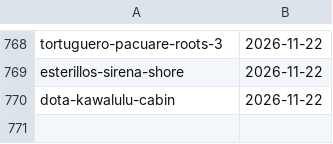
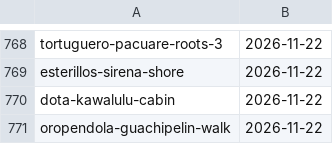
Before and after one commit to Paldd/costa-rica-travel-atlas, a TSV file: data/checks.tsv, drawn as a sheet; only a part is shown, gaps mark what is left out; the diff names each change by its address in the sheet, - before the commit and + after, or states it on an @@ line.

```diff
--- a/data/checks.tsv
+++ b/data/checks.tsv
+row 771: oropendola-guachipelin-walk | 2026-11-22
```
Also changed, not shown: data/catalog-publisher-leads-nov22.tsv, data/map-points.tsv, 12 other files.
